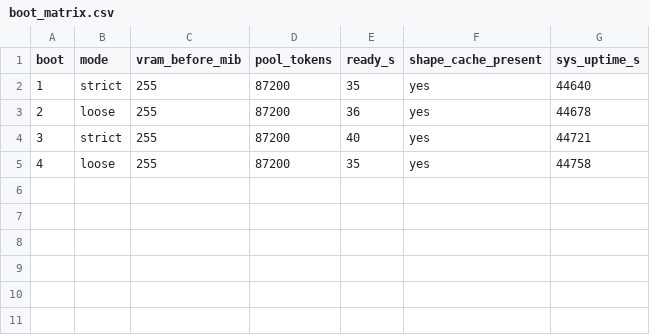
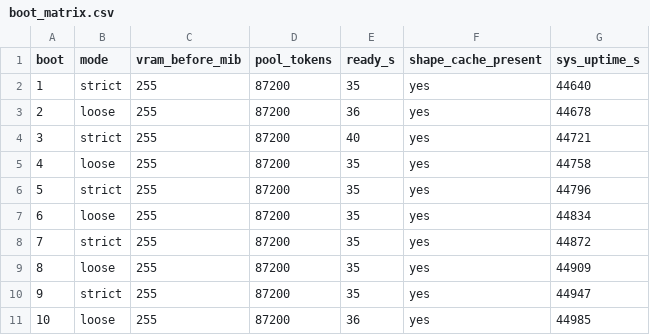
Before and after one commit to vitalyrodnenko/replay-sim, a CSV file: results/boot_matrix.csv, drawn as a sheet; the diff names each change by its address in the sheet, - before the commit and + after, or states it on an @@ line.

```diff
--- a/results/boot_matrix.csv
+++ b/results/boot_matrix.csv
+row 6: 5 | strict | 255 | 87200 | 35 | yes | 44796
+row 7: 6 | loose | 255 | 87200 | 35 | yes | 44834
+row 8: 7 | strict | 255 | 87200 | 35 | yes | 44872
+row 9: 8 | loose | 255 | 87200 | 35 | yes | 44909
+row 10: 9 | strict | 255 | 87200 | 35 | yes | 44947
+row 11: 10 | loose | 255 | 87200 | 36 | yes | 44985
```
Also changed, not shown: 26 other files.
